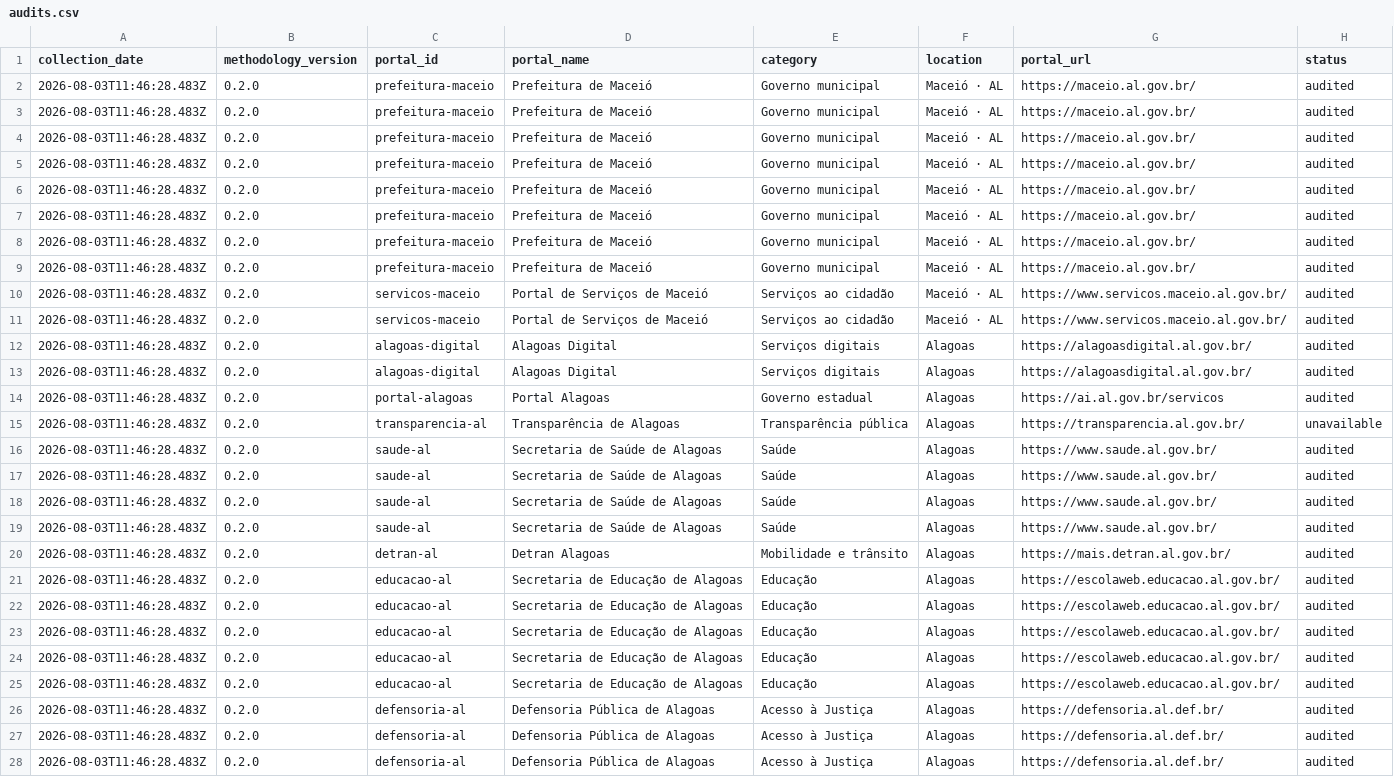
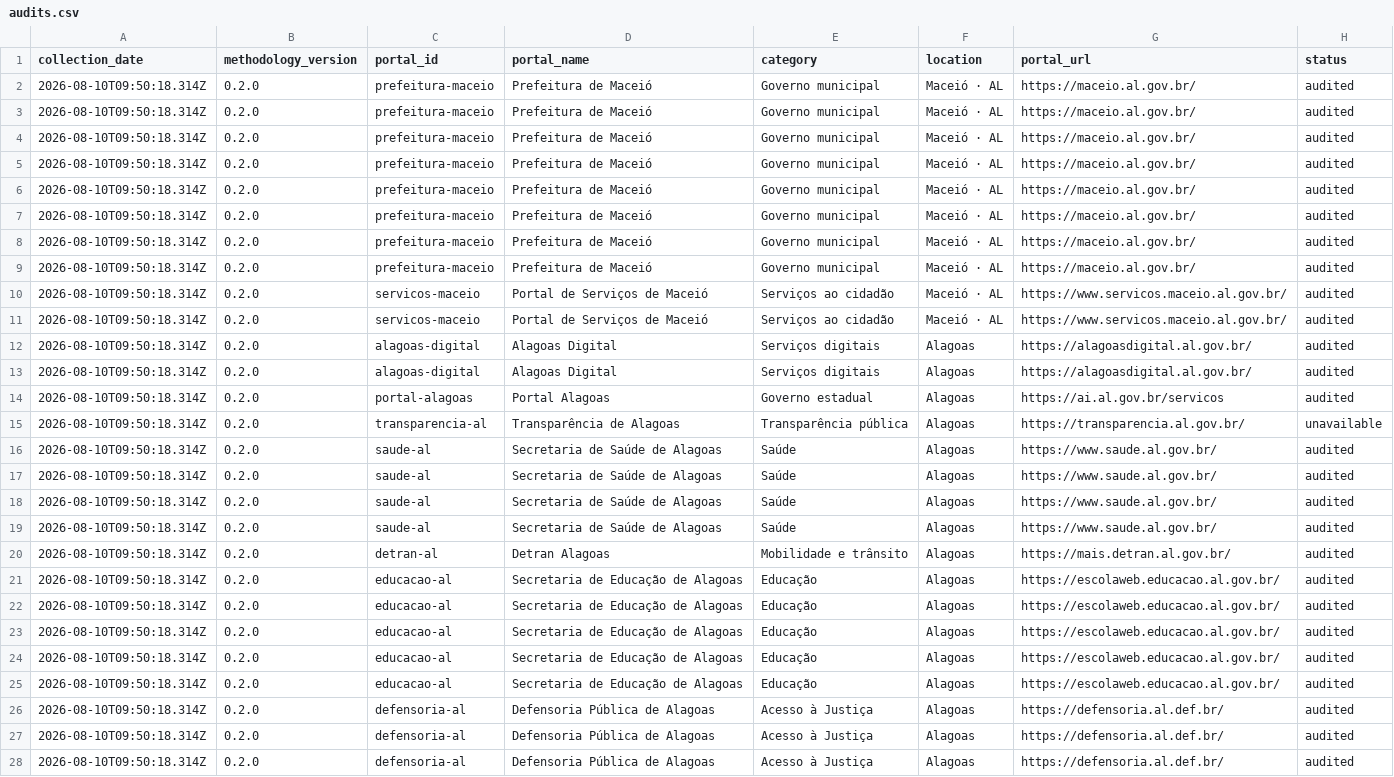
Before and after one commit to millersantosbr/AcessaBR, a CSV file: site/data/audits.csv, drawn as a sheet; only a part is shown; the diff covers the shown part only; the diff names each change by its address in the sheet, - before the commit and + after, or states it on an @@ line.

```diff
--- a/site/data/audits.csv
+++ b/site/data/audits.csv
-A2:A28 (collection_date): 2026-08-03T11:46:28.483Z
+A2:A28 (collection_date): 2026-08-10T09:50:18.314Z
```
Also changed, not shown: 1 added row and 5 edited cells elsewhere in this file, 2 other files.
